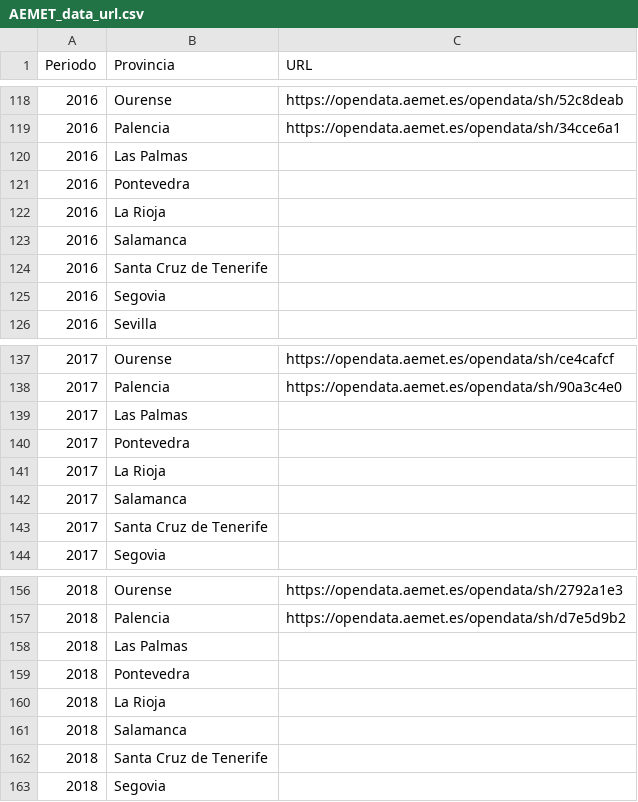
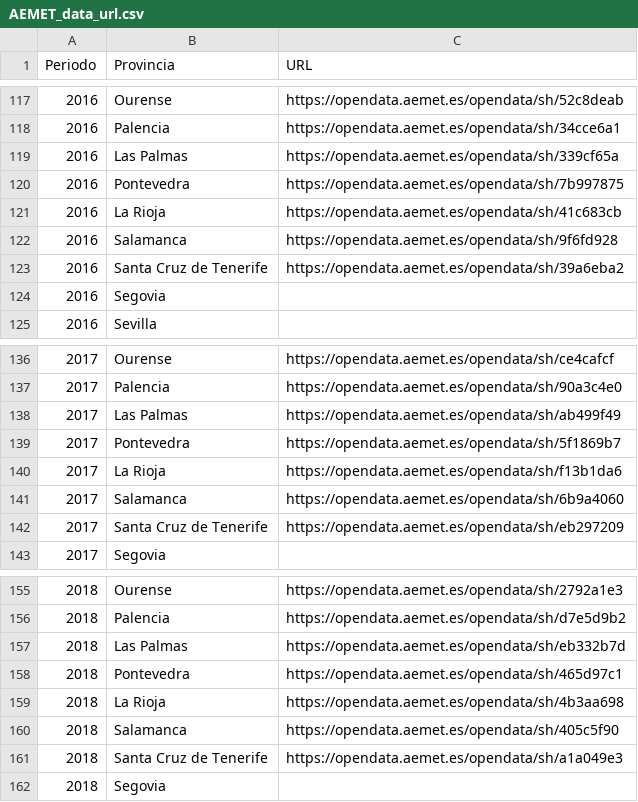
Before and after one commit to beatrizamonestares/Cambio_climatico_y_ECV, a CSV file: INPUT/AEMET_data_url.csv, drawn as a sheet; only a part is shown, gaps mark what is left out; the diff covers the shown part only.

```diff
--- a/INPUT/AEMET_data_url.csv
+++ b/INPUT/AEMET_data_url.csv
@@ -120,5 +120,5 @@ Periodo, Provincia, URL
-2016, Las Palmas,
-2016, Pontevedra,
-2016, La Rioja,
-2016, Salamanca,
-2016, Santa Cruz de Tenerife,
+2016,Las Palmas,"https://opendata.aemet.es/opendata/sh/339cf65a"
+2016,Pontevedra,"https://opendata.aemet.es/opendata/sh/7b997875"
+2016,La Rioja,"https://opendata.aemet.es/opendata/sh/41c683cb"
+2016,Salamanca,"https://opendata.aemet.es/opendata/sh/9f6fd928"
+2016,Santa Cruz de Tenerife,"https://opendata.aemet.es/opendata/sh/39a6eba2"
@@ -139,5 +139,5 @@ Periodo, Provincia, URL
-2017, Las Palmas,
-2017, Pontevedra,
-2017, La Rioja,
-2017, Salamanca,
-2017, Santa Cruz de Tenerife,
+2017,Las Palmas,"https://opendata.aemet.es/opendata/sh/ab499f49"
+2017,Pontevedra,"https://opendata.aemet.es/opendata/sh/5f1869b7"
+2017,La Rioja,"https://opendata.aemet.es/opendata/sh/f13b1da6"
+2017,Salamanca,"https://opendata.aemet.es/opendata/sh/6b9a4060"
+2017,Santa Cruz de Tenerife,"https://opendata.aemet.es/opendata/sh/eb297209"
@@ -158,5 +158,5 @@ Periodo, Provincia, URL
-2018, Las Palmas,
-2018, Pontevedra,
-2018, La Rioja,
-2018, Salamanca,
-2018, Santa Cruz de Tenerife,
+2018,Las Palmas,"https://opendata.aemet.es/opendata/sh/eb332b7d"
+2018,Pontevedra,"https://opendata.aemet.es/opendata/sh/465d97c1"
+2018,La Rioja,"https://opendata.aemet.es/opendata/sh/4b3aa698"
+2018,Salamanca,"https://opendata.aemet.es/opendata/sh/405c5f90"
+2018,Santa Cruz de Tenerife,"https://opendata.aemet.es/opendata/sh/a1a049e3"
```
Also changed, not shown: 1 removed row and 36 edited cells elsewhere in this file.
